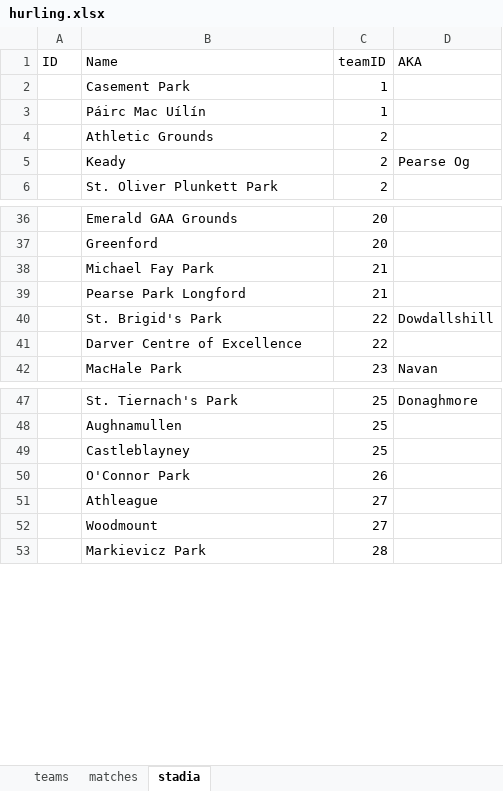
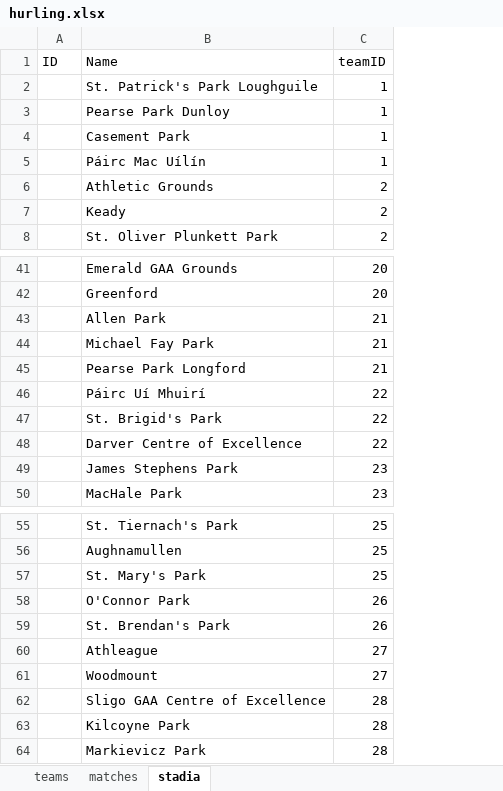
Before and after one commit to Fromageinstein/HurlingRatingSystem, an Excel workbook: Spreadsheets/hurling.xlsx, sheet stadia, drawn as a sheet; only a part is shown, gaps mark what is left out; values as stored, in another font and other column widths than the file's, no borders; removed rows and columns are numbered as before the commit, all else as after; the diff covers the shown part only; the diff names each change by its address in the sheet, - before the commit and + after, or states it on an @@ line.

```diff
--- a/Spreadsheets/hurling.xlsx (sheet stadia)
+++ b/Spreadsheets/hurling.xlsx (sheet stadia)
-column D (AKA), row 5: Pearse Og; rows 40-42: Dowdallshill |  | Navan; row 47: Donaghmore
+row 2:  | St. Patrick's Park Loughguile | 1
+row 3:  | Pearse Park Dunloy | 1
+row 43:  | Allen Park | 21
+row 46:  | Páirc Uí Mhuirí | 22
+row 49:  | James Stephens Park | 23
-B57 (Name): Castleblayney
+B57 (Name): St. Mary's Park
+row 59:  | St. Brendan's Park | 26
+row 62:  | Sligo GAA Centre of Excellence | 28
+row 63:  | Kilcoyne Park | 28
```
Also changed, not shown: 3 added rows and 2 edited cells elsewhere in this sheet, sheet matches.
